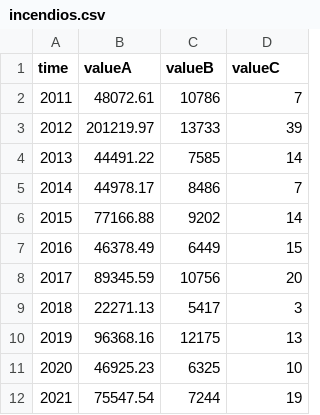
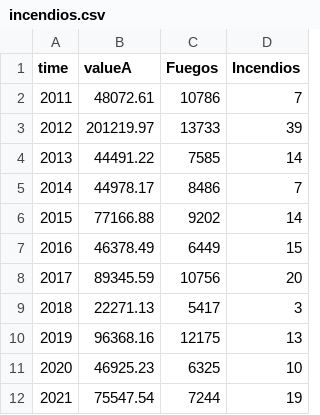
Before and after one commit to MichalTkaczykUNIR/D3, a CSV file: incendios.csv, drawn as a sheet.

Commit message:
Update incendios.csv

```diff
--- a/incendios.csv
+++ b/incendios.csv
@@ -1,2 +1,2 @@
-time,valueA,valueB,valueC
+time,valueA,Fuegos,Incendios
 2011,48072.61,10786,7
```
